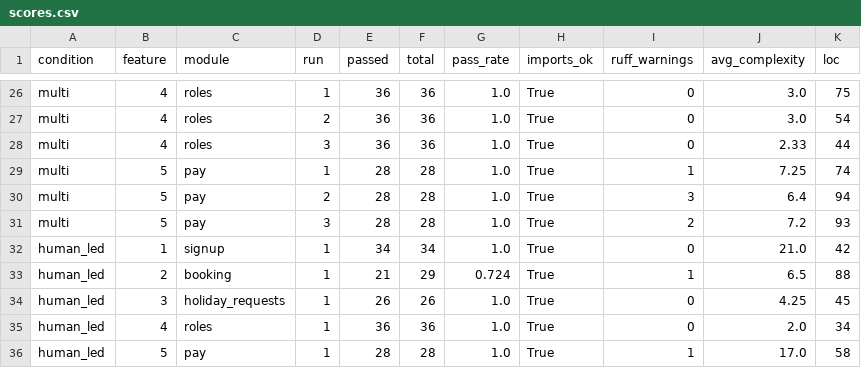
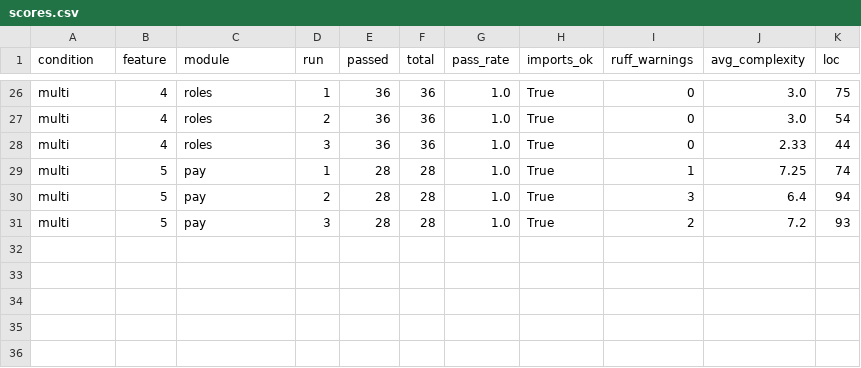
Before and after one commit to ThamaleeD/comp3520_ai_startup, a CSV file: results/scores.csv, drawn as a sheet; only a part is shown, gaps mark what is left out; the diff names each change by its address in the sheet, - before the commit and + after, or states it on an @@ line.

```diff
--- a/results/scores.csv
+++ b/results/scores.csv
-row 32: human_led | 1 | signup | 1 | 34 | 34 | 1.0 | True | 0 | 21.0 | 42
-row 33: human_led | 2 | booking | 1 | 21 | 29 | 0.724 | True | 1 | 6.5 | 88
-row 34: human_led | 3 | holiday_requests | 1 | 26 | 26 | 1.0 | True | 0 | 4.25 | 45
-row 35: human_led | 4 | roles | 1 | 36 | 36 | 1.0 | True | 0 | 2.0 | 34
-row 36: human_led | 5 | pay | 1 | 28 | 28 | 1.0 | True | 1 | 17.0 | 58
```
Also changed, not shown: 13 other files.
